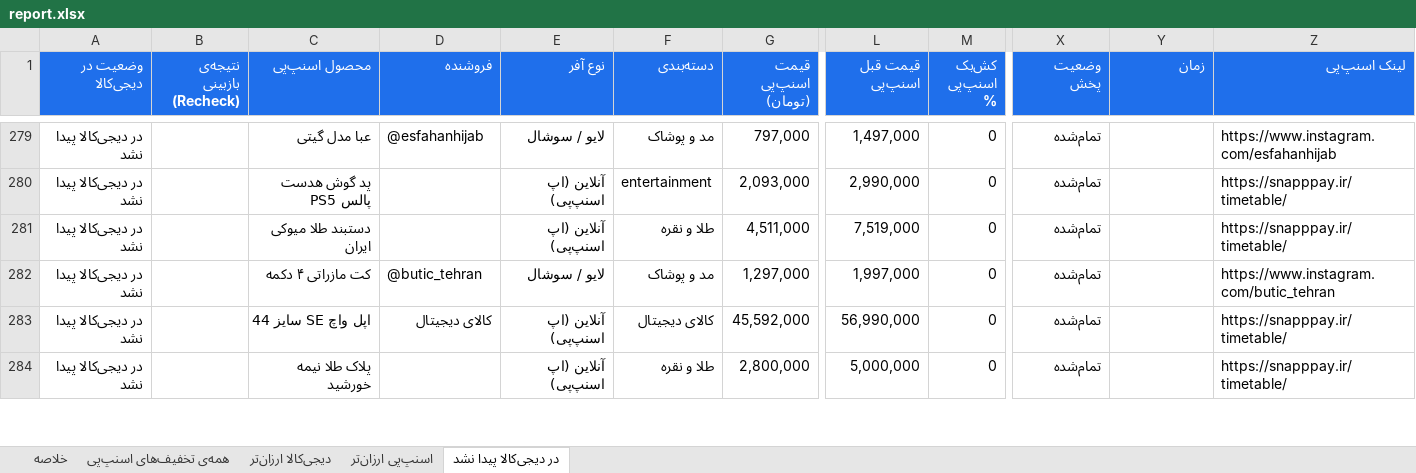
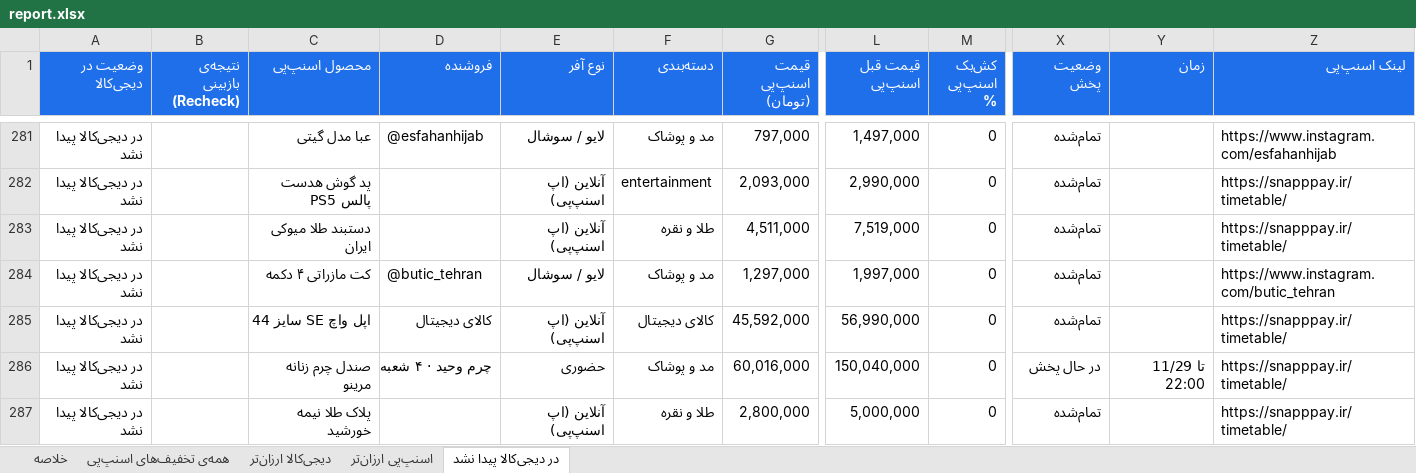
Before and after one commit to Ehsan-Moeininejad/snapppay-vs-digikala, an Excel workbook: data/report.xlsx, sheet در دیجی‌کالا پیدا نشد, drawn as a sheet; only a part is shown, gaps mark what is left out; values as stored, in another font and other column widths than the file's, no borders; rows hold the shown columns only; the diff covers the shown part only; the diff names each change by its address in the sheet, - before the commit and + after, or states it on an @@ line.

```diff
--- a/data/report.xlsx (sheet در دیجی‌کالا پیدا نشد)
+++ b/data/report.xlsx (sheet در دیجی‌کالا پیدا نشد)
+row 286: در دیجی‌کالا پیدا نشد |  | صندل چرم زنانه مرینو | چرم وحید · ۴ شعبه | حضوری | مد و پوشاک | 60,016,000 | 150,040,000 | 0 | در حال پخش | تا 11/29 22:00 | https://snapppay.ir/timetable/
```
Also changed, not shown: 12 added rows and 6 removed rows elsewhere in this sheet, sheet همه‌ی تخفیف‌های اسنپ‌پی, sheet اسنپ‌پی ارزان‌تر, sheet خلاصه, 4 other files.
